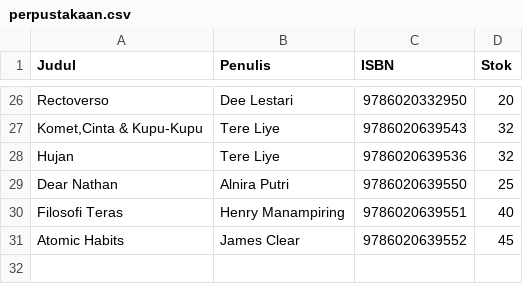
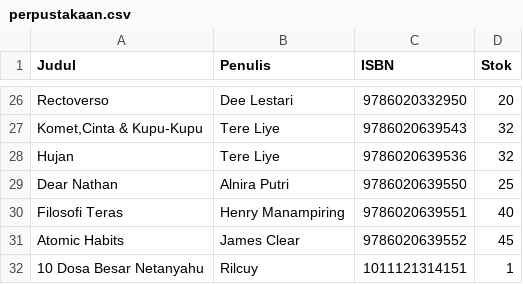
Before and after one commit to natsuka07/Responsi-Daspro, a CSV file: csv/perpustakaan.csv, drawn as a sheet; only a part is shown, gaps mark what is left out; the diff names each change by its address in the sheet, - before the commit and + after, or states it on an @@ line.

```diff
--- a/csv/perpustakaan.csv
+++ b/csv/perpustakaan.csv
+row 32: 10 Dosa Besar Netanyahu | Rilcuy | 1011121314151 | 1
```
Also changed, not shown: csv/peminjam.csv, 1 other file.
